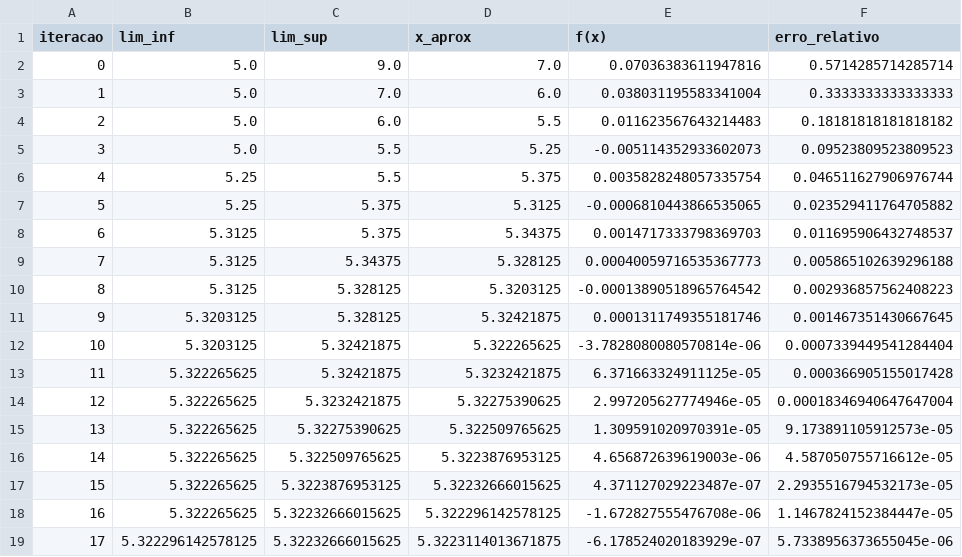
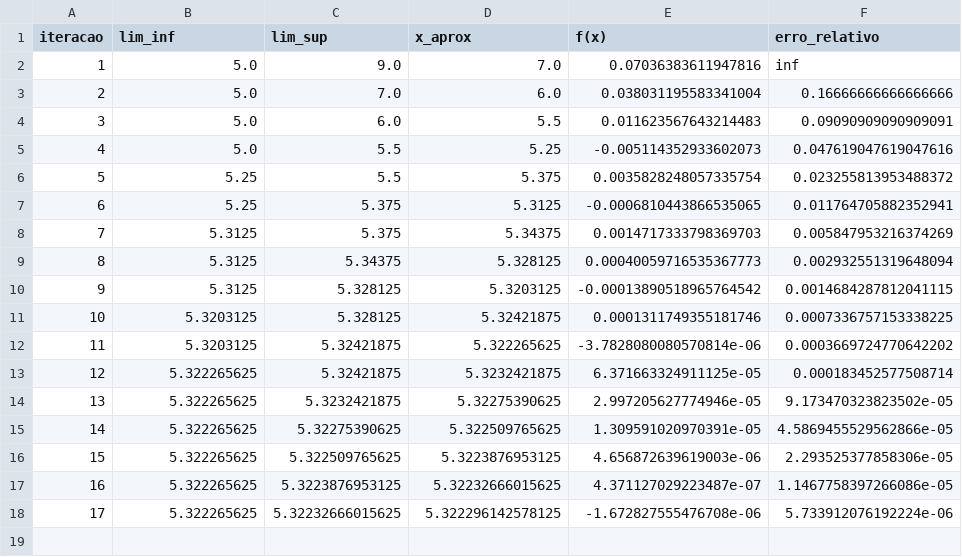
Before and after one commit to Evandersons/Analise_Numerica, a CSV file: Relatorio 1/dados/saida/exe_3_3/exe_3_3_Tempo_90_pct_bisseccao.csv, drawn as a sheet; the diff names each change by its address in the sheet, - before the commit and + after, or states it on an @@ line.

```diff
--- a/Relatorio 1/dados/saida/exe_3_3/exe_3_3_Tempo_90_pct_bisseccao.csv
+++ b/Relatorio 1/dados/saida/exe_3_3/exe_3_3_Tempo_90_pct_bisseccao.csv
@@ column A (iteracao) renumbered between rows 2 and 18 @@
-F2 (erro_relativo): 0.5714285714285714
+F2 (erro_relativo): inf
-F3 (erro_relativo): 0.3333333333333333
+F3 (erro_relativo): 0.16666666666666666
-F4 (erro_relativo): 0.18181818181818182
+F4 (erro_relativo): 0.09090909090909091
-F5 (erro_relativo): 0.09523809523809523
+F5 (erro_relativo): 0.047619047619047616
-F6 (erro_relativo): 0.046511627906976744
+F6 (erro_relativo): 0.023255813953488372
-F7 (erro_relativo): 0.023529411764705882
+F7 (erro_relativo): 0.011764705882352941
-F8 (erro_relativo): 0.011695906432748537
+F8 (erro_relativo): 0.005847953216374269
-F9 (erro_relativo): 0.005865102639296188
+F9 (erro_relativo): 0.002932551319648094
-F10 (erro_relativo): 0.002936857562408223
+F10 (erro_relativo): 0.0014684287812041115
-F11 (erro_relativo): 0.001467351430667645
+F11 (erro_relativo): 0.0007336757153338225
-F12 (erro_relativo): 0.0007339449541284404
+F12 (erro_relativo): 0.0003669724770642202
-F13 (erro_relativo): 0.000366905155017428
+F13 (erro_relativo): 0.000183452577508714
-F14 (erro_relativo): 0.00018346940647647004
+F14 (erro_relativo): 9.173470323823502e-05
-F15 (erro_relativo): 9.173891105912573e-05
+F15 (erro_relativo): 4.5869455529562866e-05
-F16 (erro_relativo): 4.587050755716612e-05
+F16 (erro_relativo): 2.293525377858306e-05
-F17 (erro_relativo): 2.2935516794532173e-05
+F17 (erro_relativo): 1.1467758397266086e-05
-F18 (erro_relativo): 1.1467824152384447e-05
+F18 (erro_relativo): 5.733912076192224e-06
-row 19: 17 | 5.322296142578125 | 5.32232666015625 | 5.3223114013671875 | -6.178524020183929e-07 | 5.7338956373655045e-06
```
Also changed, not shown: Relatorio 1/dados/saida/exe_3_3/exe_3_3_Tempo_10_pct_bisseccao.csv, Relatorio 1/dados/saida/exe_3_6/exe_3_6_bisseccao.csv, 43 other files.
